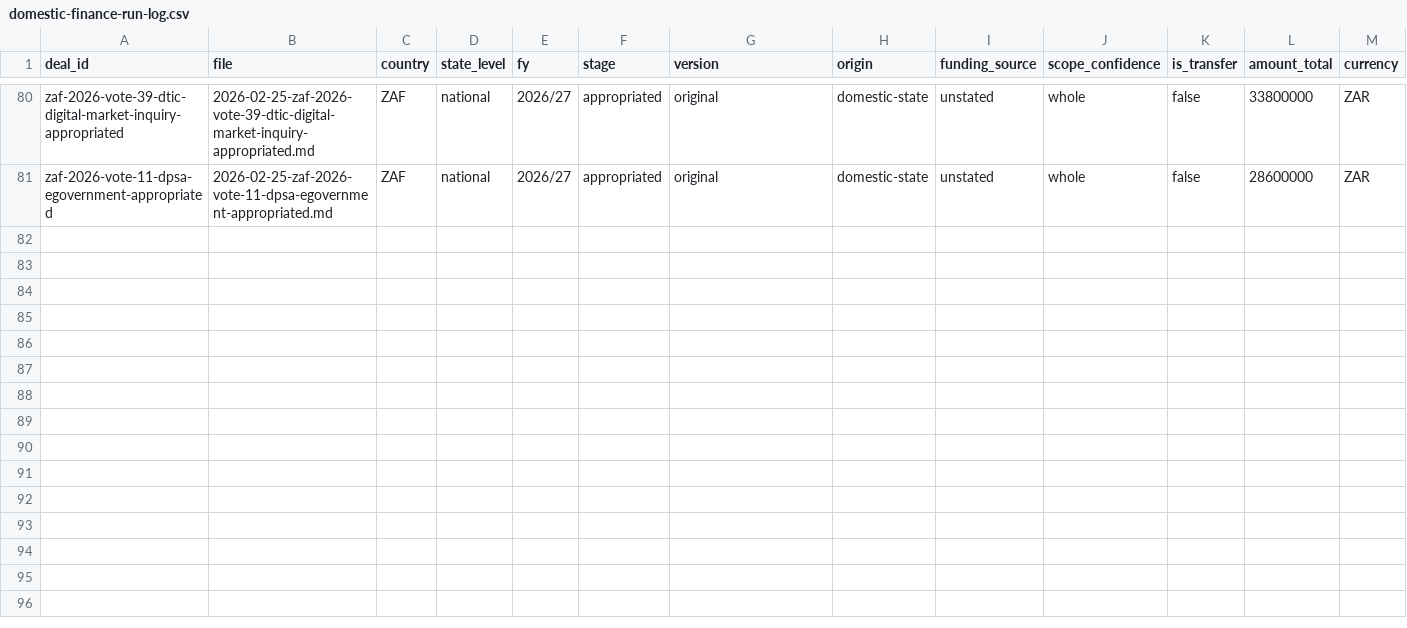
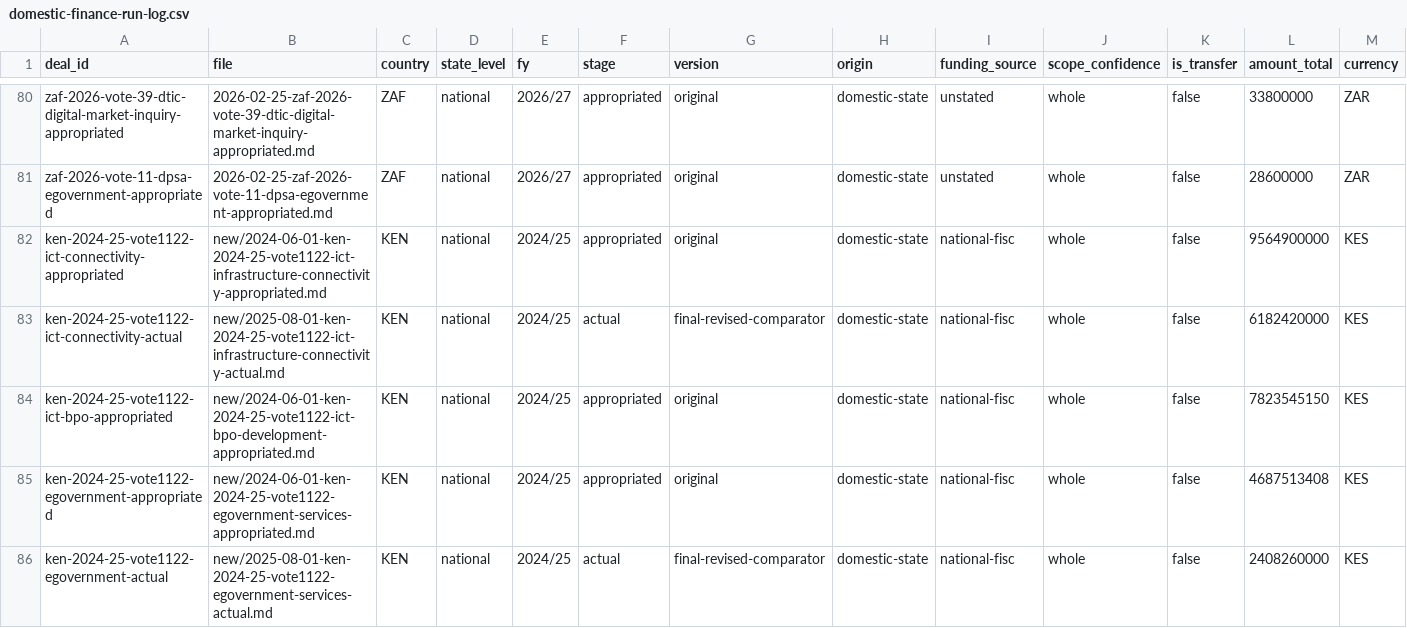
Before and after one commit to bill-anderson/OSINT, a CSV file: documentation/domestic-finance-run-log.csv, drawn as a sheet; only a part is shown, gaps mark what is left out; rows hold the shown columns only; the diff covers the shown part only; the diff names each change by its address in the sheet, - before the commit and + after, or states it on an @@ line.

```diff
--- a/documentation/domestic-finance-run-log.csv
+++ b/documentation/domestic-finance-run-log.csv
+row 82: ken-2024-25-vote1122-ict-connectivity-appropriated | new/2024-06-01-ken-2024-25-vote1122-ict-infrastructure-connectivity-appropriated.md | KEN | national | 2024/25 | appropriated | original | domestic-state | national-fisc | whole | false | 9564900000 | KES
+row 83: ken-2024-25-vote1122-ict-connectivity-actual | new/2025-08-01-ken-2024-25-vote1122-ict-infrastructure-connectivity-actual.md | KEN | national | 2024/25 | actual | final-revised-comparator | domestic-state | national-fisc | whole | false | 6182420000 | KES
+row 84: ken-2024-25-vote1122-ict-bpo-appropriated | new/2024-06-01-ken-2024-25-vote1122-ict-bpo-development-appropriated.md | KEN | national | 2024/25 | appropriated | original | domestic-state | national-fisc | whole | false | 7823545150 | KES
+row 85: ken-2024-25-vote1122-egovernment-appropriated | new/2024-06-01-ken-2024-25-vote1122-egovernment-services-appropriated.md | KEN | national | 2024/25 | appropriated | original | domestic-state | national-fisc | whole | false | 4687513408 | KES
+row 86: ken-2024-25-vote1122-egovernment-actual | new/2025-08-01-ken-2024-25-vote1122-egovernment-services-actual.md | KEN | national | 2024/25 | actual | final-revised-comparator | domestic-state | national-fisc | whole | false | 2408260000 | KES
```
Also changed, not shown: 5 added rows elsewhere in this file, new-budget/manifest.csv, 41 other files.
